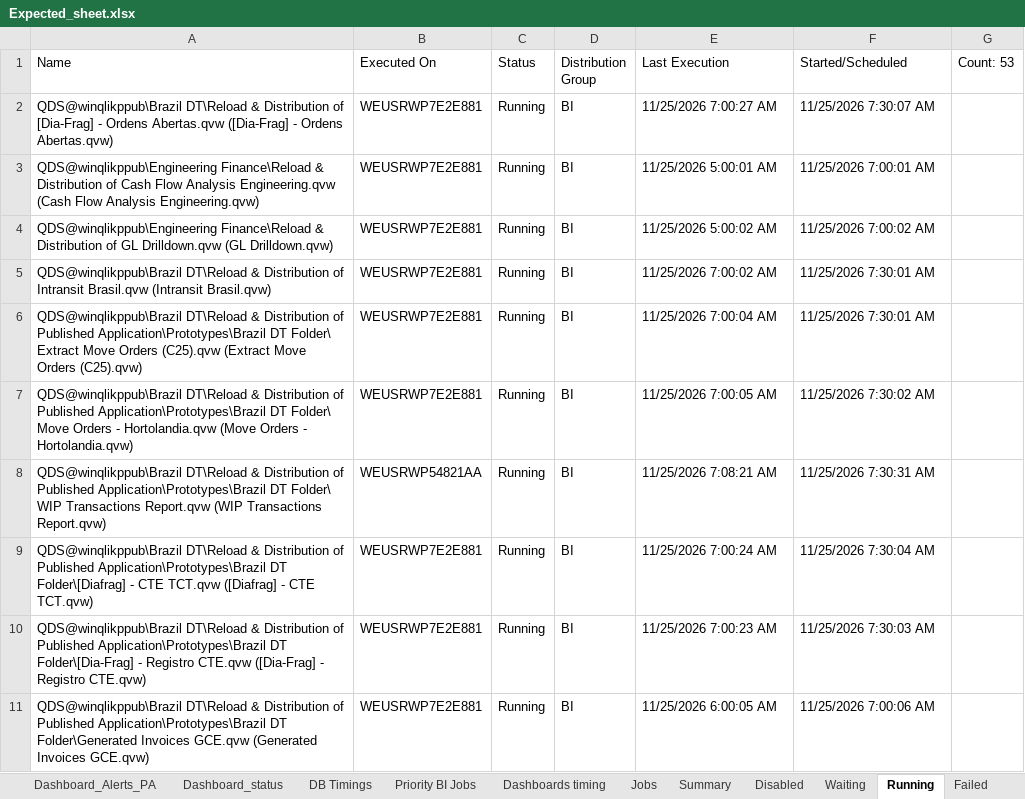
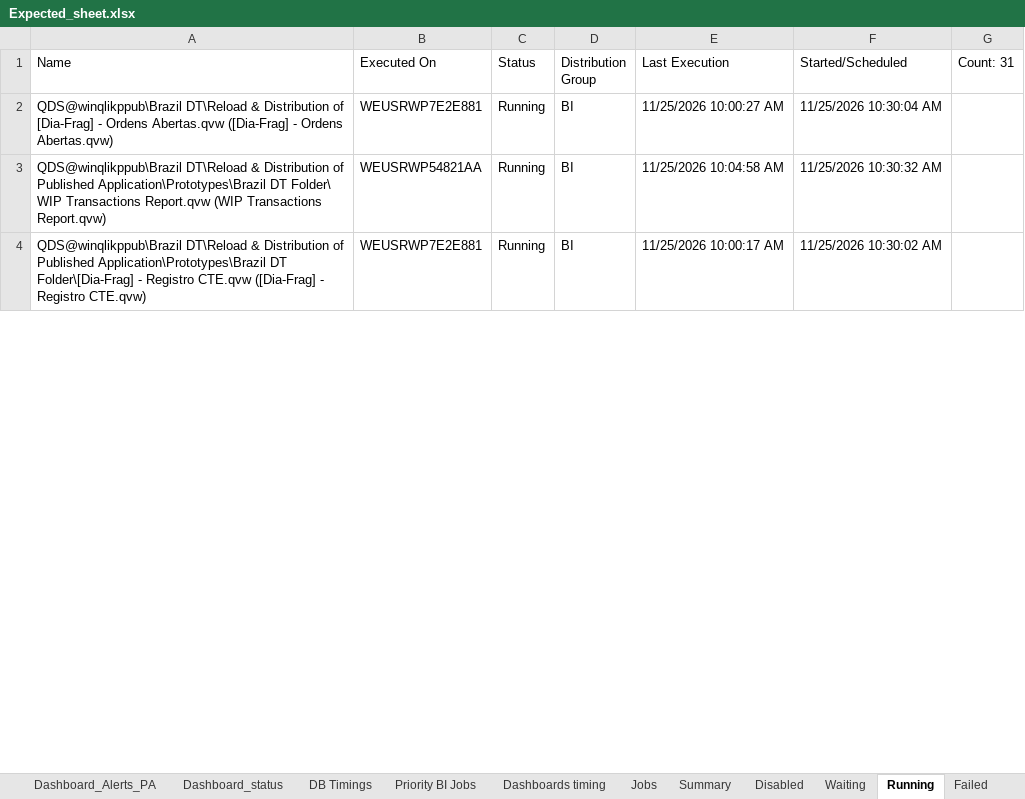
Before and after one commit to warriorcool1213-blip/Wabtec_Qlik_DB-s, an Excel workbook: Expected_sheet.xlsx, sheet Running, drawn as a sheet; only a part is shown; values as stored, in another font and other column widths than the file's, no cell formats; removed rows and columns are numbered as before the commit, all else as after; the diff covers the shown part only; the diff names each change by its address in the sheet, - before the commit and + after, or states it on an @@ line.

```diff
--- a/Expected_sheet.xlsx (sheet Running)
+++ b/Expected_sheet.xlsx (sheet Running)
-G1: Count: 53
+G1: Count: 31
-E2 (Last Execution): 11/25/2026 7:00:27 AM
+E2 (Last Execution): 11/25/2026 10:00:27 AM
-F2 (Started/Scheduled): 11/25/2026 7:30:07 AM
+F2 (Started/Scheduled): 11/25/2026 10:30:04 AM
-row 3: QDS@winqlikppub\Engineering Finance\Reload & Distribution of Cash Flow Analysis Engineering.qvw (Cash Flow Analysis Engineering.qvw) | WEUSRWP7E2E881 | Running | BI | 11/25/2026 5:00:01 AM | 11/25/2026 7:00:01 AM
-row 4: QDS@winqlikppub\Engineering Finance\Reload & Distribution of GL Drilldown.qvw (GL Drilldown.qvw) | WEUSRWP7E2E881 | Running | BI | 11/25/2026 5:00:02 AM | 11/25/2026 7:00:02 AM
-row 5: QDS@winqlikppub\Brazil DT\Reload & Distribution of Intransit Brasil.qvw (Intransit Brasil.qvw) | WEUSRWP7E2E881 | Running | BI | 11/25/2026 7:00:02 AM | 11/25/2026 7:30:01 AM
-row 6: QDS@winqlikppub\Brazil DT\Reload & Distribution of Published Application\Prototypes\Brazil DT Folder\ Extract Move Orders (C25).qvw (Extract Move Orders (C25).qvw) | WEUSRWP7E2E881 | Running | BI | 11/25/2026 7:00:04 AM | 11/25/2026 7:30:01 AM
-row 7: QDS@winqlikppub\Brazil DT\Reload & Distribution of Published Application\Prototypes\Brazil DT Folder\ Move Orders - Hortolandia.qvw (Move Orders - Hortolandia.qvw) | WEUSRWP7E2E881 | Running | BI | 11/25/2026 7:00:05 AM | 11/25/2026 7:30:02 AM
-E3 (Last Execution): 11/25/2026 7:08:21 AM
+E3 (Last Execution): 11/25/2026 10:04:58 AM
-F3 (Started/Scheduled): 11/25/2026 7:30:31 AM
+F3 (Started/Scheduled): 11/25/2026 10:30:32 AM
-row 9: QDS@winqlikppub\Brazil DT\Reload & Distribution of Published Application\Prototypes\Brazil DT Folder\[Diafrag] - CTE TCT.qvw ([Diafrag] - CTE TCT.qvw) | WEUSRWP7E2E881 | Running | BI | 11/25/2026 7:00:24 AM | 11/25/2026 7:30:04 AM
-E4 (Last Execution): 11/25/2026 7:00:23 AM
+E4 (Last Execution): 11/25/2026 10:00:17 AM
-F4 (Started/Scheduled): 11/25/2026 7:30:03 AM
+F4 (Started/Scheduled): 11/25/2026 10:30:02 AM
-row 11: QDS@winqlikppub\Brazil DT\Reload & Distribution of Published Application\Prototypes\Brazil DT Folder\Generated Invoices GCE.qvw (Generated Invoices GCE.qvw) | WEUSRWP7E2E881 | Running | BI | 11/25/2026 6:00:05 AM | 11/25/2026 7:00:06 AM
```
Also changed, not shown: 4 added rows, 19 removed rows and 57 edited cells elsewhere in this sheet, sheet Waiting, sheet Jobs, sheet Dashboard_status, sheet Summary, sheet Failed, sheet Dashboard_Alerts_PA, 3 more sheets, cell formats.
